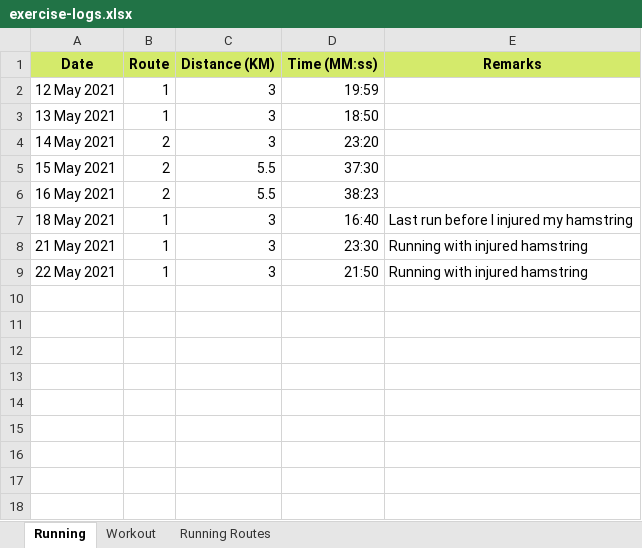
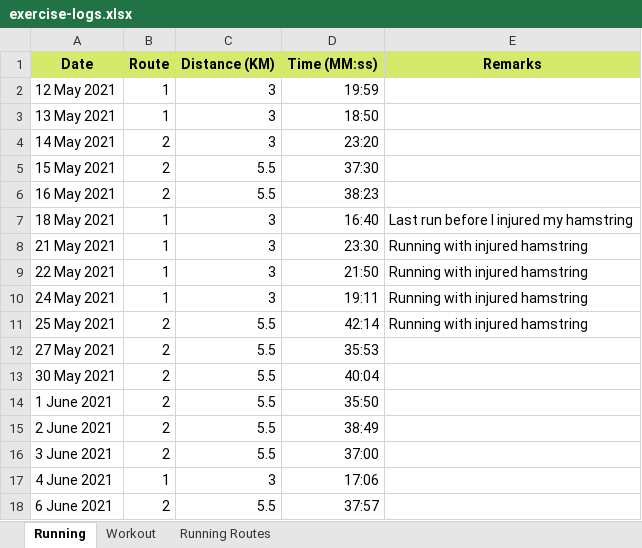
Before and after one commit to NaimJamalludin/exercise-logs, an Excel workbook: exercise-logs.xlsx, sheet Running, drawn as a sheet; values as stored, in another font and other column widths than the file's, no borders; the diff names each change by its address in the sheet, - before the commit and + after, or states it on an @@ line.

Commit message:
Update new entry

```diff
--- a/exercise-logs.xlsx (sheet Running)
+++ b/exercise-logs.xlsx (sheet Running)
+row 10: 24 May 2021 | 1 | 3 | 19:11 | Running with injured hamstring
+row 11: 25 May 2021 | 2 | 5.5 | 42:14 | Running with injured hamstring
+row 12: 27 May 2021 | 2 | 5.5 | 35:53
+row 13: 30 May 2021 | 2 | 5.5 | 40:04
+row 14: 1 June 2021 | 2 | 5.5 | 35:50
+row 15: 2 June 2021 | 2 | 5.5 | 38:49
+row 16: 3 June 2021 | 2 | 5.5 | 37:00
+row 17: 4 June 2021 | 1 | 3 | 17:06
+row 18: 6 June 2021 | 2 | 5.5 | 37:57
```
